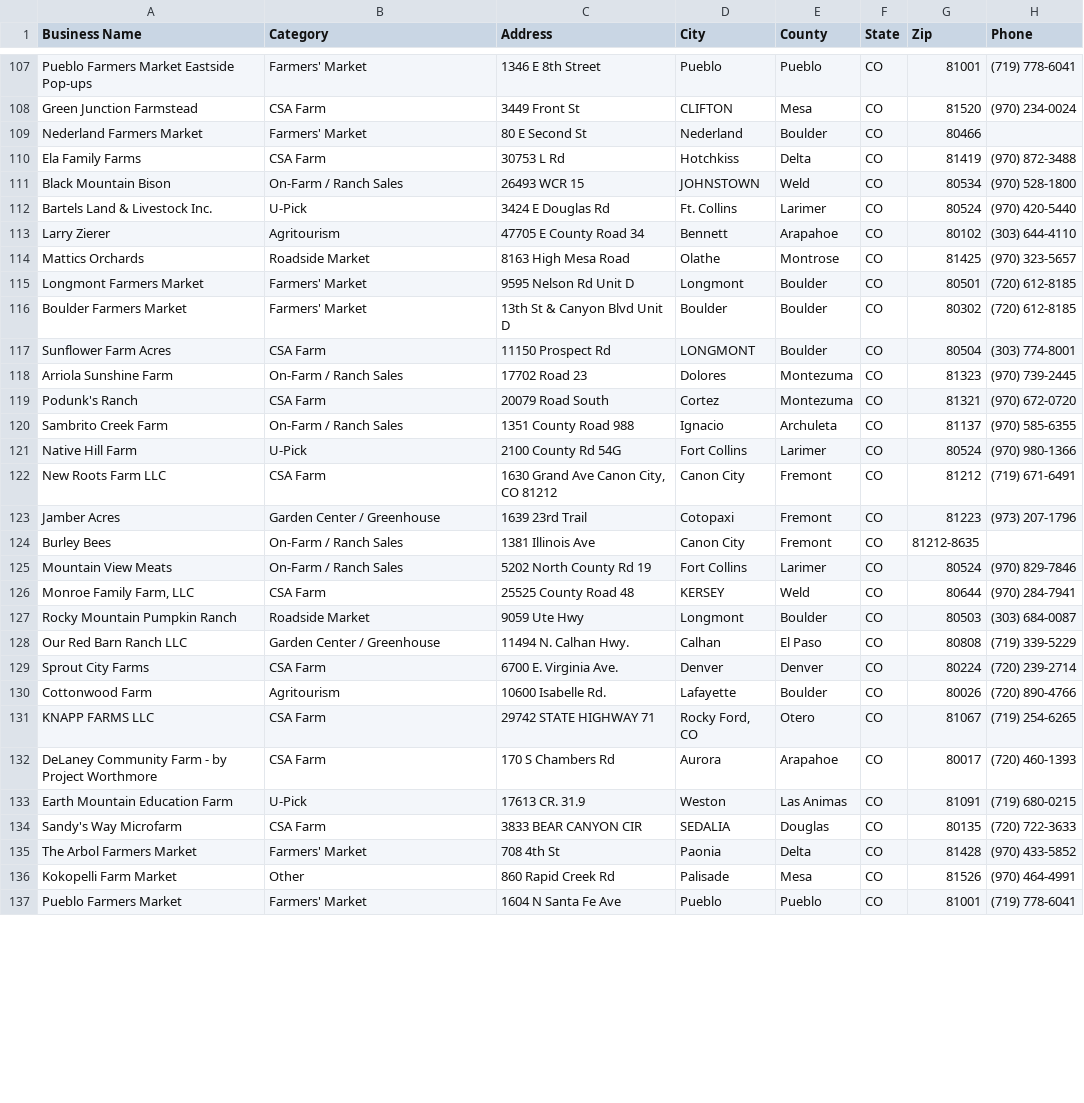
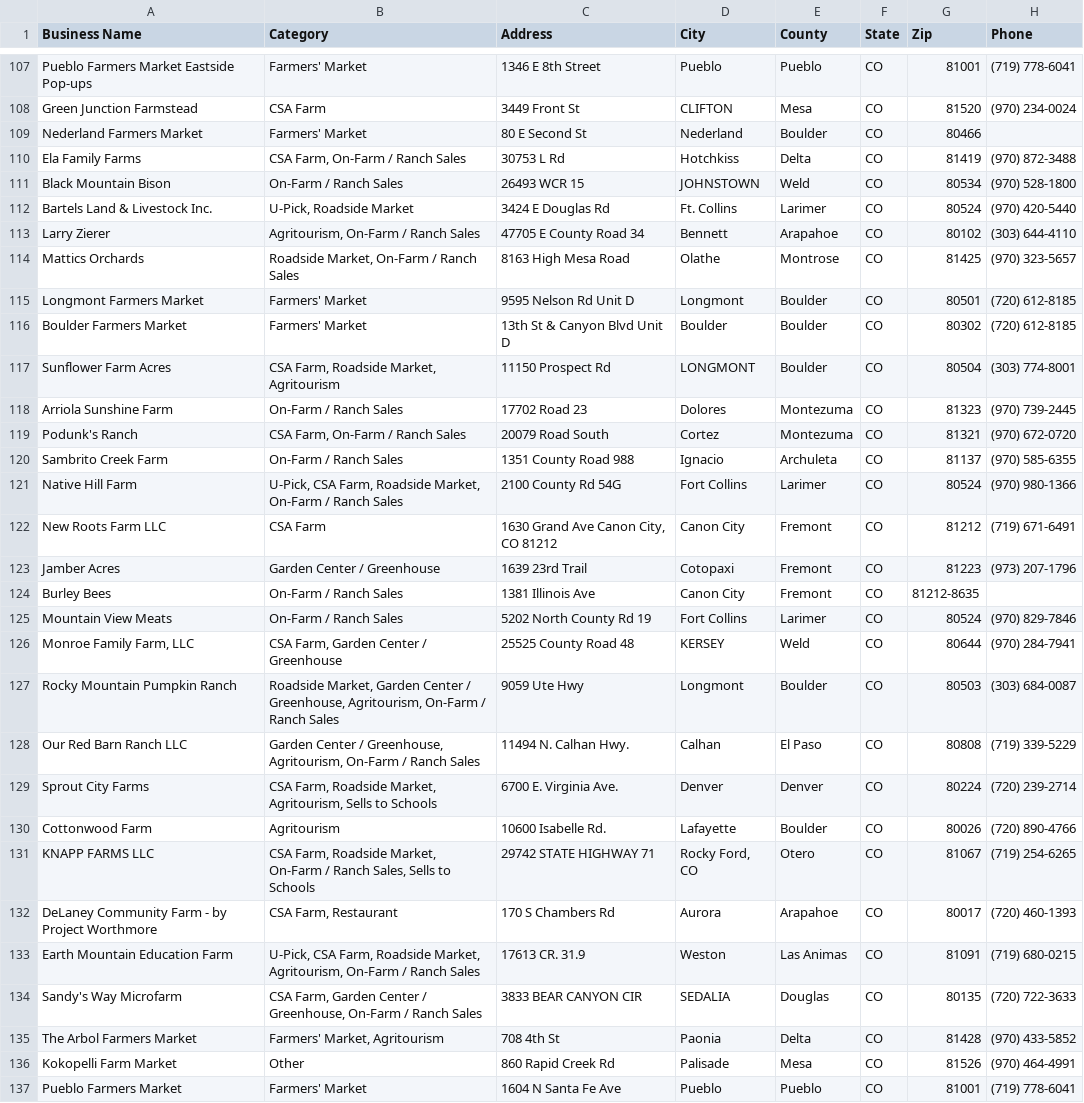
Before and after one commit to dbrown-creator/colorado-farm-trail, a CSV file: data-compiled/farm_fresh_directory_mymaps.csv, drawn as a sheet; only a part is shown, gaps mark what is left out; the diff covers the shown part only; the diff names each change by its address in the sheet, - before the commit and + after, or states it on an @@ line.

```diff
--- a/data-compiled/farm_fresh_directory_mymaps.csv
+++ b/data-compiled/farm_fresh_directory_mymaps.csv
-B110 (Category): CSA Farm
+B110 (Category): CSA Farm, On-Farm / Ranch Sales
-B112 (Category): U-Pick
+B112 (Category): U-Pick, Roadside Market
-B113 (Category): Agritourism
+B113 (Category): Agritourism, On-Farm / Ranch Sales
-B114 (Category): Roadside Market
+B114 (Category): Roadside Market, On-Farm / Ranch Sales
-B117 (Category): CSA Farm
+B117 (Category): CSA Farm, Roadside Market, Agritourism
-B119 (Category): CSA Farm
+B119 (Category): CSA Farm, On-Farm / Ranch Sales
-B121 (Category): U-Pick
+B121 (Category): U-Pick, CSA Farm, Roadside Market, On-Farm / Ranch Sales
-B126 (Category): CSA Farm
+B126 (Category): CSA Farm, Garden Center / Greenhouse
-B127 (Category): Roadside Market
+B127 (Category): Roadside Market, Garden Center / Greenhouse, Agritourism, On-Farm / Ranch Sales
-B128 (Category): Garden Center / Greenhouse
+B128 (Category): Garden Center / Greenhouse, Agritourism, On-Farm / Ranch Sales
-B129 (Category): CSA Farm
+B129 (Category): CSA Farm, Roadside Market, Agritourism, Sells to Schools
-B131 (Category): CSA Farm
+B131 (Category): CSA Farm, Roadside Market, On-Farm / Ranch Sales, Sells to Schools
-B132 (Category): CSA Farm
+B132 (Category): CSA Farm, Restaurant
-B133 (Category): U-Pick
+B133 (Category): U-Pick, CSA Farm, Roadside Market, Agritourism, On-Farm / Ranch Sales
-B134 (Category): CSA Farm
+B134 (Category): CSA Farm, Garden Center / Greenhouse, On-Farm / Ranch Sales
-B135 (Category): Farmers' Market
+B135 (Category): Farmers' Market, Agritourism
```
Also changed, not shown: 51 edited cells elsewhere in this file, 5 other files.
